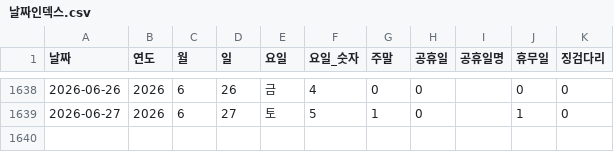
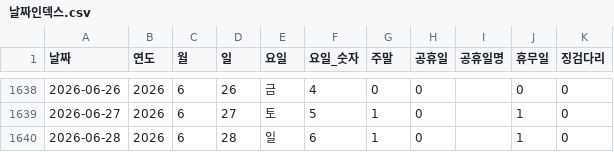
Before and after one commit to CSID-DGU/2026-1-CECD1-3-Hanwool-06, a CSV file: analysis/risk_snapshot/data/processed_data/날짜인덱스.csv, drawn as a sheet; only a part is shown, gaps mark what is left out; the diff names each change by its address in the sheet, - before the commit and + after, or states it on an @@ line.

```diff
--- a/analysis/risk_snapshot/data/processed_data/날짜인덱스.csv
+++ b/analysis/risk_snapshot/data/processed_data/날짜인덱스.csv
+row 1640: 2026-06-28 | 2026 | 6 | 28 | 일 | 6 | 1 | 0 |  | 1 | 0
```
Also changed, not shown: analysis/risk_snapshot/scripts/LightGBM_Model/results/test_anomalies.csv, 2 other files.
